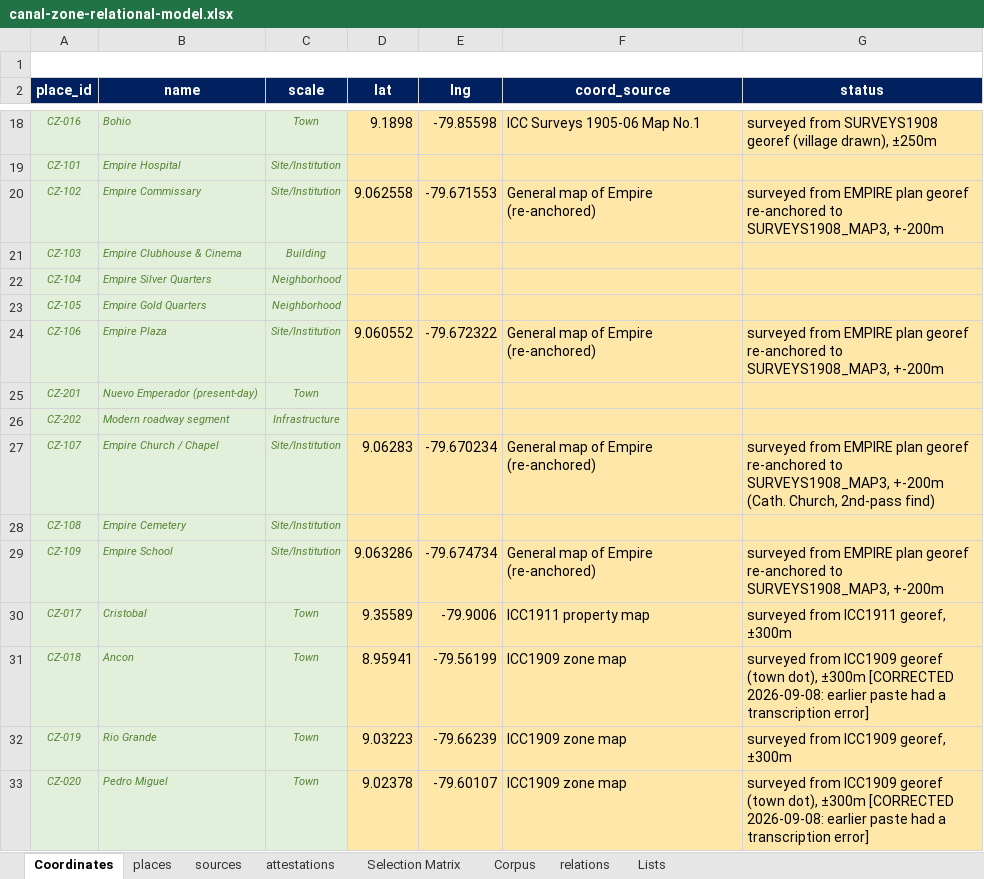
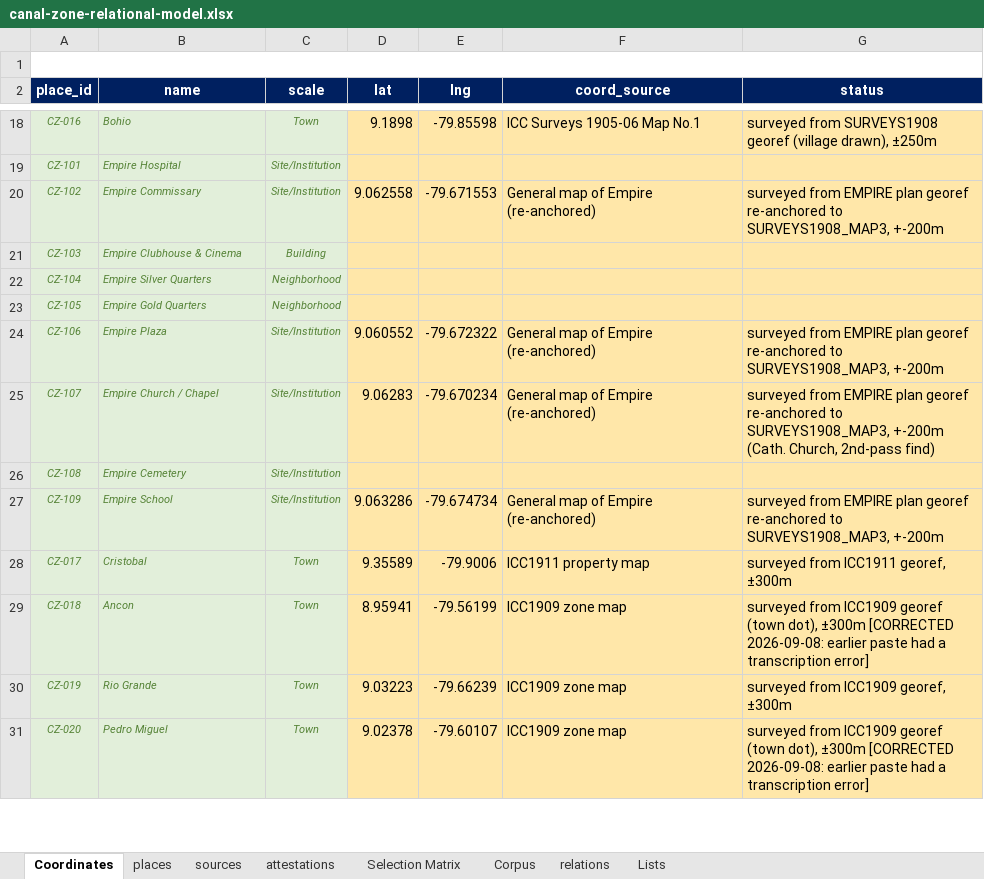
Before and after one commit to amorgs2/mapping-erasure, an Excel workbook: canal-zone-relational-model.xlsx, sheet Coordinates, drawn as a sheet; only a part is shown, gaps mark what is left out; values as stored, in another font and other column widths than the file's, no borders; the diff names each change by its address in the sheet, - before the commit and + after, or states it on an @@ line.

Commit message:
update emperador bug

```diff
--- a/canal-zone-relational-model.xlsx (sheet Coordinates)
+++ b/canal-zone-relational-model.xlsx (sheet Coordinates)
-row 25: CZ-201 | Nuevo Emperador (present-day) | Town
-row 26: CZ-202 | Modern roadway segment | Infrastructure
```
Also changed, not shown: sheet places, sheet attestations, sheet Selection Matrix, 2 other files.
